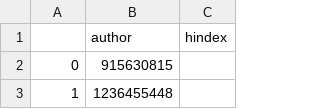
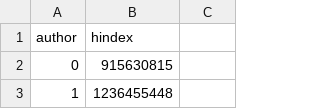
Before and after one commit to MaximeB3N/INF554_Kaggle_Project, a CSV file: data/test.csv, drawn as a sheet; only a part is shown.

```diff
--- a/data/test.csv
+++ b/data/test.csv
@@ -1,2 +1,2 @@
-,author,hindex
+author,hindex
 0,915630815,
```
Also changed, not shown: 3 other files.
